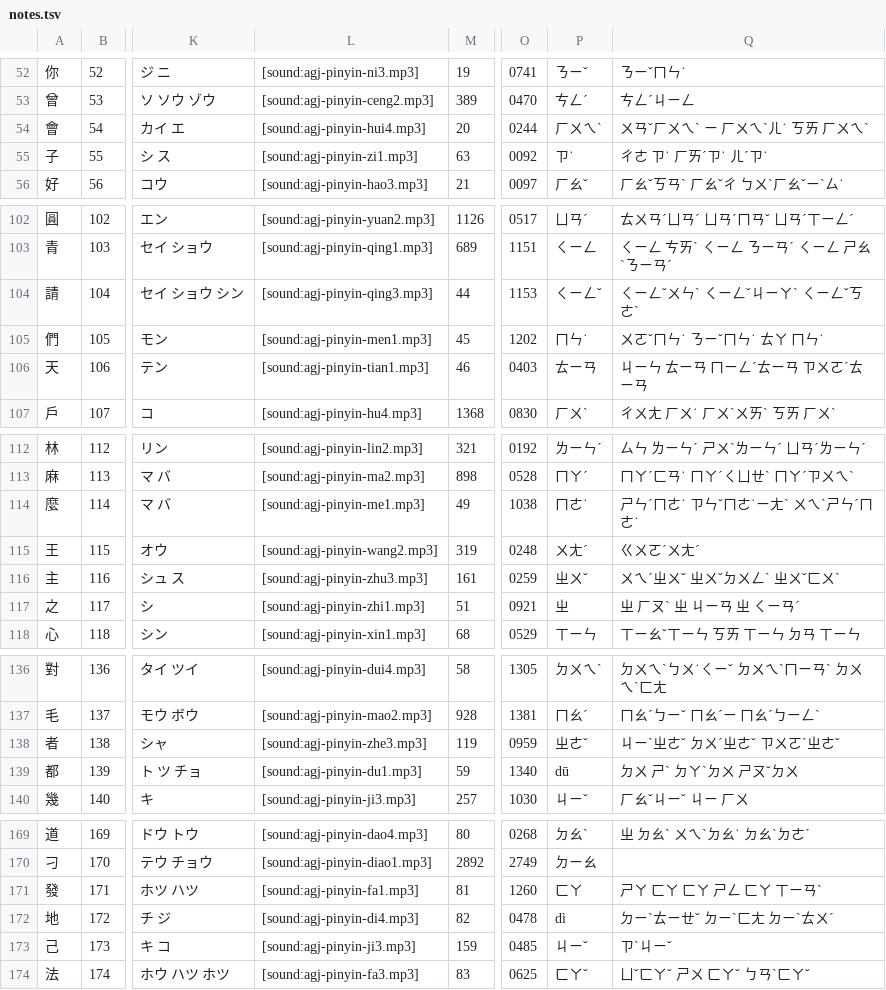
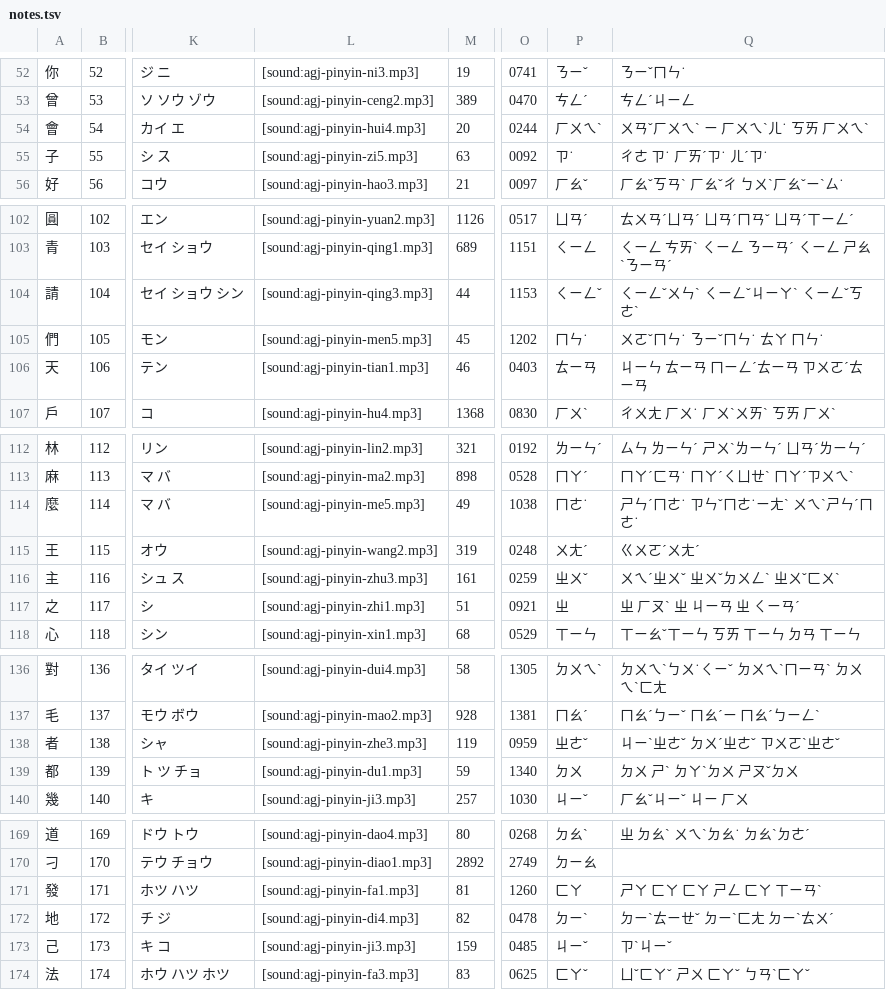
Before and after one commit to agj/3000-traditional-hanzi, a TSV file: output/notes.tsv, drawn as a sheet; only a part is shown, gaps mark what is left out; the diff covers the shown part only; the diff names each change by its address in the sheet, - before the commit and + after, or states it on an @@ line.

Commit message:
Update notes.tsv after some fixes that generated wrong pinyin/zhuyin

```diff
--- a/output/notes.tsv
+++ b/output/notes.tsv
-L55: [sound:agj-pinyin-zi1.mp3]
+L55: [sound:agj-pinyin-zi5.mp3]
-L105: [sound:agj-pinyin-men1.mp3]
+L105: [sound:agj-pinyin-men5.mp3]
-L114: [sound:agj-pinyin-me1.mp3]
+L114: [sound:agj-pinyin-me5.mp3]
-P139: dū
+P139: ㄉㄨ
-P172: dì
+P172: ㄉㄧ`
```
Also changed, not shown: 37 edited cells elsewhere in this file.
